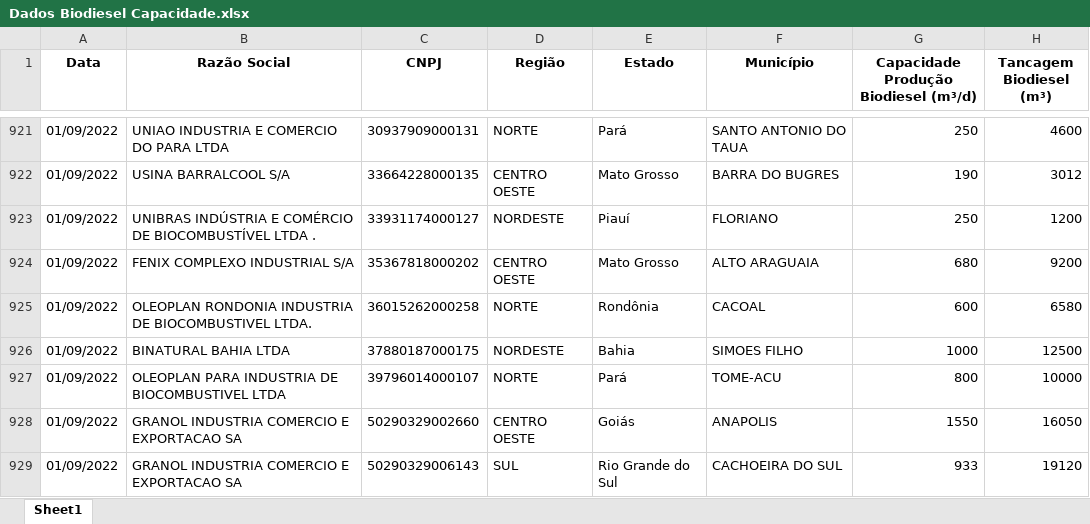
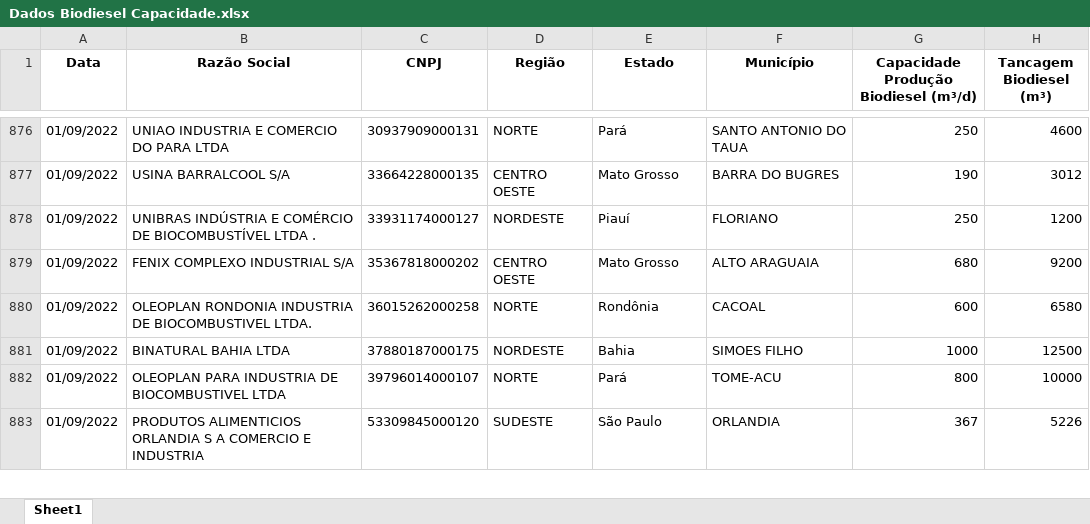
Before and after one commit to lucasfreitas25/ANP, an Excel workbook: BIODIESEL/Dados Biodiesel Capacidade.xlsx, sheet Sheet1, drawn as a sheet; only a part is shown, gaps mark what is left out; the shorter side is filled out with more unchanged rows; values as stored, in another font and other column widths than the file's, no borders; the diff covers the shown part only; the diff names each change by its address in the sheet, - before the commit and + after, or states it on an @@ line.

```diff
--- a/BIODIESEL/Dados Biodiesel Capacidade.xlsx (sheet Sheet1)
+++ b/BIODIESEL/Dados Biodiesel Capacidade.xlsx (sheet Sheet1)
-row 928: 01/09/2022 | GRANOL INDUSTRIA COMERCIO E EXPORTACAO SA | 50290329002660 | CENTRO OESTE | Goiás | ANAPOLIS | 1550 | 16050
-row 929: 01/09/2022 | GRANOL INDUSTRIA COMERCIO E EXPORTACAO SA | 50290329006143 | SUL | Rio Grande do Sul | CACHOEIRA DO SUL | 933 | 19120
```
Also changed, not shown: 178 removed rows elsewhere in this sheet, BIODIESEL/BIODIESEL ANP.xlsx, BIODIESEL/Dados Biodiesel Materia Prima.xlsx, 32 other files.
